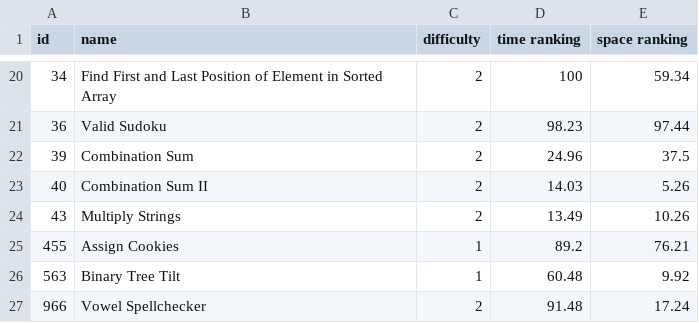
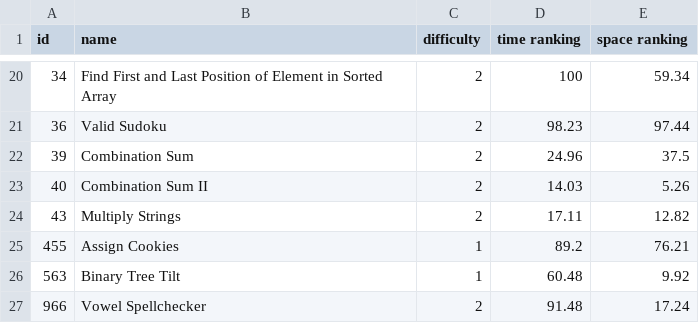
Before and after one commit to LouYu2015/leetcode, a CSV file: index.csv, drawn as a sheet; only a part is shown, gaps mark what is left out.

```diff
--- a/index.csv
+++ b/index.csv
@@ -23,3 +23,3 @@ id, name, difficulty,time  ranking,space ranking
 40,Combination Sum II,2,14.03,5.26
-43,Multiply Strings,2,13.49,10.26
+43,Multiply Strings,2,17.11,12.82
 455,Assign Cookies,1,89.2,76.21
```
Also changed, not shown: 1 other file.
